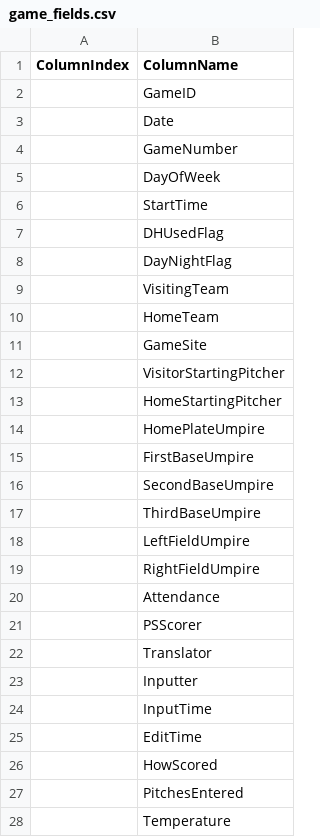
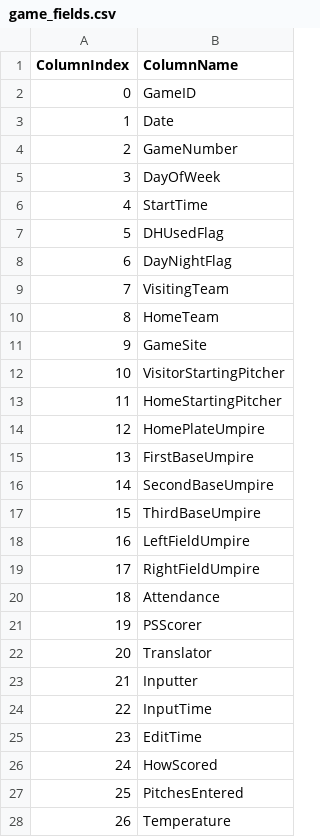
Before and after one commit to jgvlk/Retrosheet, a CSV file: Data/metadata/game_fields.csv, drawn as a sheet; only a part is shown; the diff covers the shown part only.

Commit message:
updated metadata columns

```diff
--- a/Data/metadata/game_fields.csv
+++ b/Data/metadata/game_fields.csv
@@ -1,28 +1,28 @@
 ColumnIndex,ColumnName
-,GameID
-,Date
-,GameNumber
-,DayOfWeek
-,StartTime
-,DHUsedFlag
-,DayNightFlag
-,VisitingTeam
-,HomeTeam
-,GameSite
-,VisitorStartingPitcher
-,HomeStartingPitcher
-,HomePlateUmpire
-,FirstBaseUmpire
-,SecondBaseUmpire
-,ThirdBaseUmpire
-,LeftFieldUmpire
-,RightFieldUmpire
-,Attendance
-,PSScorer
-,Translator
-,Inputter
-,InputTime
-,EditTime
-,HowScored
-,PitchesEntered
-,Temperature
+0,GameID
+1,Date
+2,GameNumber
+3,DayOfWeek
+4,StartTime
+5,DHUsedFlag
+6,DayNightFlag
+7,VisitingTeam
+8,HomeTeam
+9,GameSite
+10,VisitorStartingPitcher
+11,HomeStartingPitcher
+12,HomePlateUmpire
+13,FirstBaseUmpire
+14,SecondBaseUmpire
+15,ThirdBaseUmpire
+16,LeftFieldUmpire
+17,RightFieldUmpire
+18,Attendance
+19,PSScorer
+20,Translator
+21,Inputter
+22,InputTime
+23,EditTime
+24,HowScored
+25,PitchesEntered
+26,Temperature
```
Also changed, not shown: 59 edited cells elsewhere in this file.
